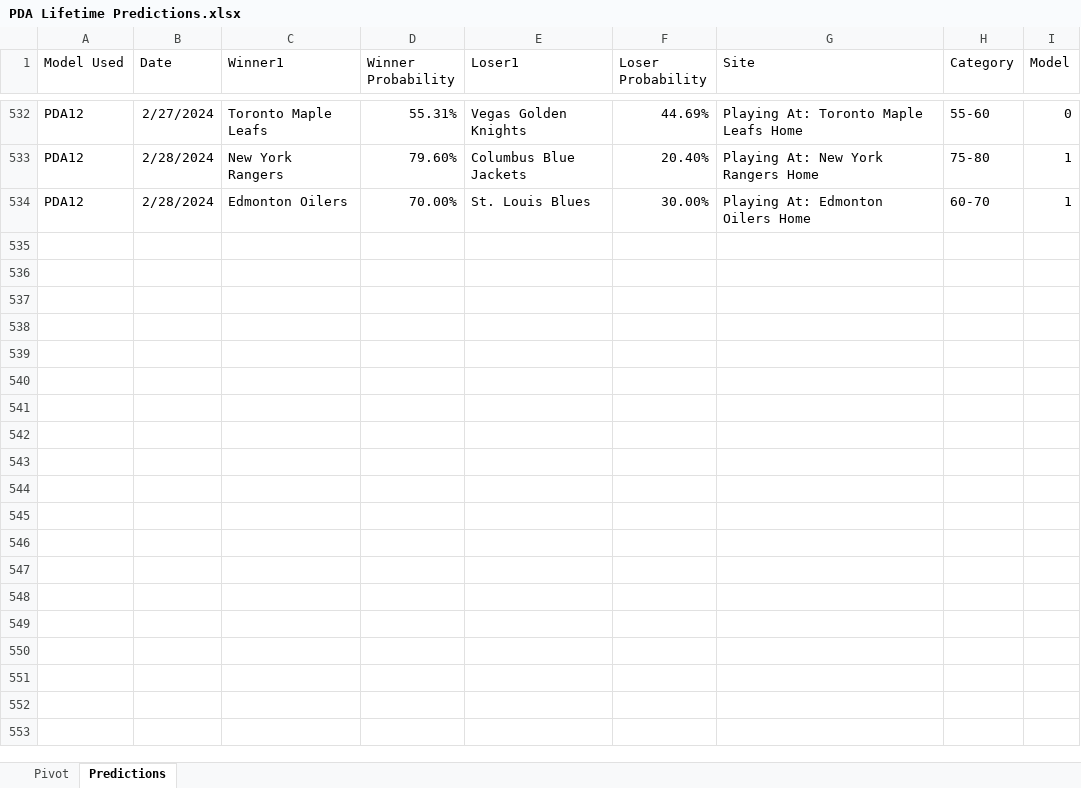
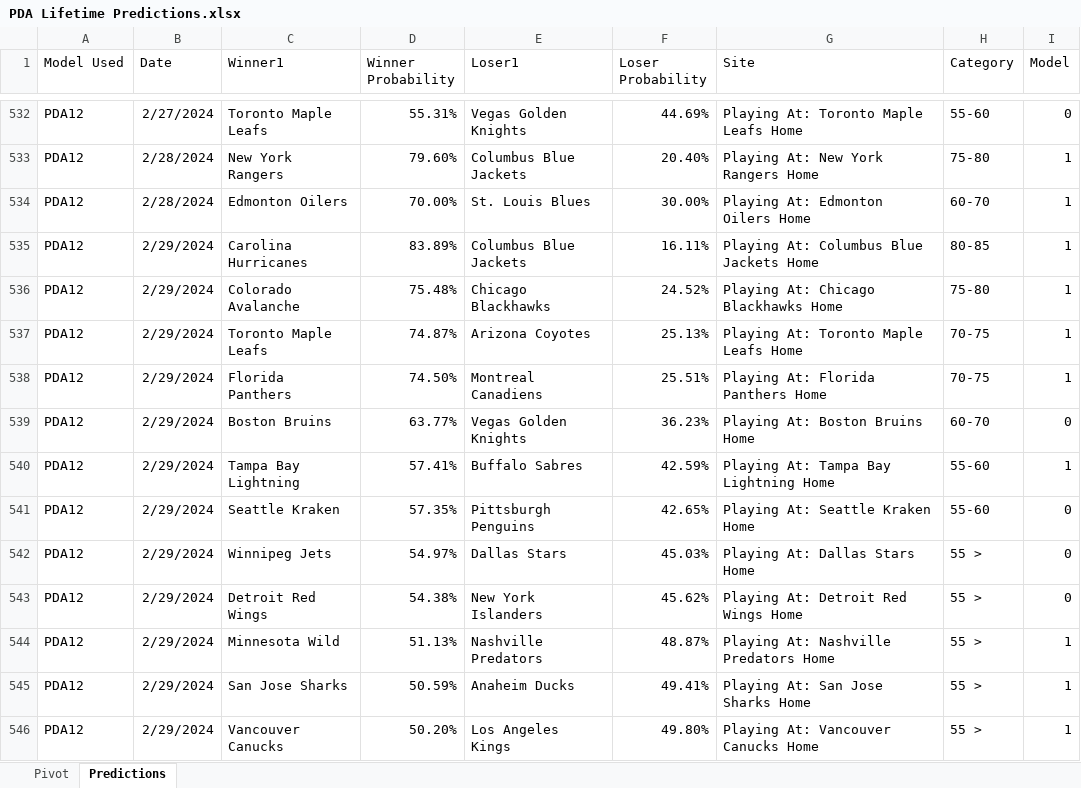
Before and after one commit to thomashigginsdatascientist/Hockey_Model, an Excel workbook: PDA Lifetime Predictions.xlsx, sheet Predictions, drawn as a sheet; only a part is shown, gaps mark what is left out; values as stored, in another font and other column widths than the file's, no borders; the diff names each change by its address in the sheet, - before the commit and + after, or states it on an @@ line.

Commit message:
updated predictions

```diff
--- a/PDA Lifetime Predictions.xlsx (sheet Predictions)
+++ b/PDA Lifetime Predictions.xlsx (sheet Predictions)
+row 535: PDA12 | 2/29/2024 | Carolina Hurricanes | 83.89% | Columbus Blue Jackets | 16.11% | Playing At: Columbus Blue Jackets Home | 80-85 | 1
+row 536: PDA12 | 2/29/2024 | Colorado Avalanche | 75.48% | Chicago Blackhawks | 24.52% | Playing At: Chicago Blackhawks Home | 75-80 | 1
+row 537: PDA12 | 2/29/2024 | Toronto Maple Leafs | 74.87% | Arizona Coyotes | 25.13% | Playing At: Toronto Maple Leafs Home | 70-75 | 1
+row 538: PDA12 | 2/29/2024 | Florida Panthers | 74.50% | Montreal Canadiens | 25.51% | Playing At: Florida Panthers Home | 70-75 | 1
+row 539: PDA12 | 2/29/2024 | Boston Bruins | 63.77% | Vegas Golden Knights | 36.23% | Playing At: Boston Bruins Home | 60-70 | 0
+row 540: PDA12 | 2/29/2024 | Tampa Bay Lightning | 57.41% | Buffalo Sabres | 42.59% | Playing At: Tampa Bay Lightning Home | 55-60 | 1
+row 541: PDA12 | 2/29/2024 | Seattle Kraken | 57.35% | Pittsburgh Penguins | 42.65% | Playing At: Seattle Kraken Home | 55-60 | 0
+row 542: PDA12 | 2/29/2024 | Winnipeg Jets | 54.97% | Dallas Stars | 45.03% | Playing At: Dallas Stars Home | 55 > | 0
+row 543: PDA12 | 2/29/2024 | Detroit Red Wings | 54.38% | New York Islanders | 45.62% | Playing At: Detroit Red Wings Home | 55 > | 0
+row 544: PDA12 | 2/29/2024 | Minnesota Wild | 51.13% | Nashville Predators | 48.87% | Playing At: Nashville Predators Home | 55 > | 1
+row 545: PDA12 | 2/29/2024 | San Jose Sharks | 50.59% | Anaheim Ducks | 49.41% | Playing At: San Jose Sharks Home | 55 > | 1
+row 546: PDA12 | 2/29/2024 | Vancouver Canucks | 50.20% | Los Angeles Kings | 49.80% | Playing At: Vancouver Canucks Home | 55 > | 1
```
Also changed, not shown: sheet Pivot, 4 other files.
